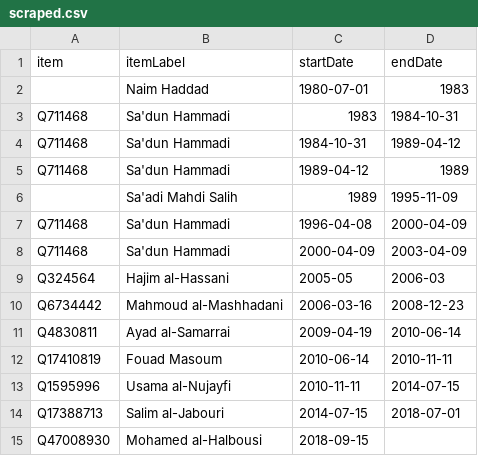
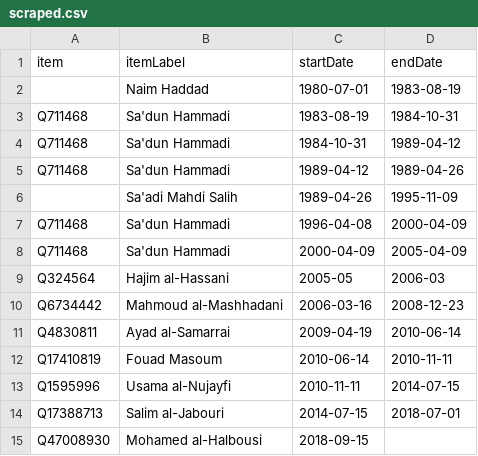
Before and after one commit to every-politician-scrapers/iraq-ministers, a CSV file: sources/speaker-enwiki/scraped.csv, drawn as a sheet.

```diff
--- a/sources/speaker-enwiki/scraped.csv
+++ b/sources/speaker-enwiki/scraped.csv
@@ -1,9 +1,9 @@
 item,itemLabel,startDate,endDate
-,Naim Haddad,1980-07-01,1983
-Q711468,Sa'dun Hammadi,1983,1984-10-31
+,Naim Haddad,1980-07-01,1983-08-19
+Q711468,Sa'dun Hammadi,1983-08-19,1984-10-31
 Q711468,Sa'dun Hammadi,1984-10-31,1989-04-12
-Q711468,Sa'dun Hammadi,1989-04-12,1989
-,Sa'adi Mahdi Salih,1989,1995-11-09
+Q711468,Sa'dun Hammadi,1989-04-12,1989-04-26
+,Sa'adi Mahdi Salih,1989-04-26,1995-11-09
 Q711468,Sa'dun Hammadi,1996-04-08,2000-04-09
-Q711468,Sa'dun Hammadi,2000-04-09,2003-04-09
+Q711468,Sa'dun Hammadi,2000-04-09,2005-04-09
 Q324564,Hajim al-Hassani,2005-05,2006-03
```
Also changed, not shown: sources/speaker-enwiki/diff.csv, 3 other files.
